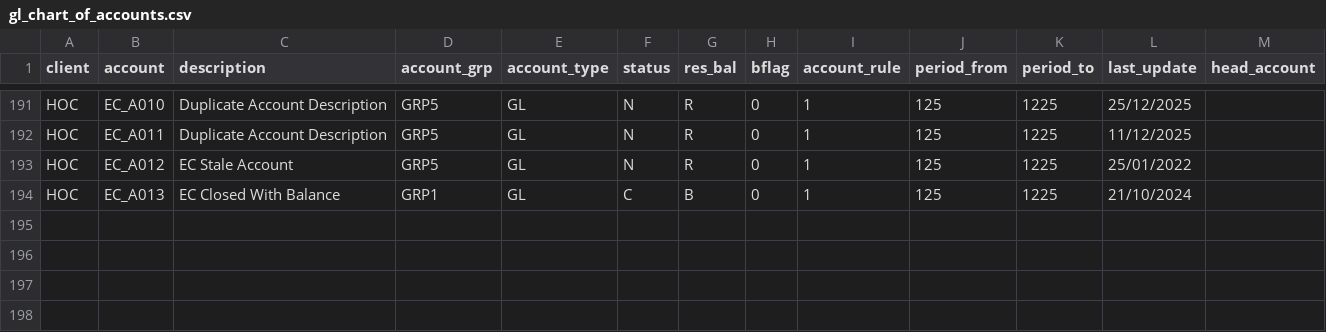
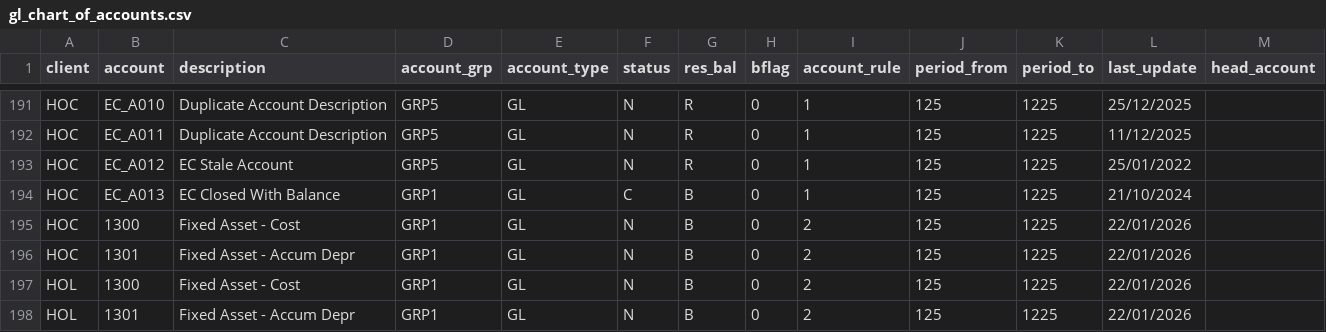
Before and after one commit to tomleitch1/HoP_Data_Assessment, a CSV file: data/gl_chart_of_accounts.csv, drawn as a sheet; only a part is shown, gaps mark what is left out.

```diff
--- a/data/gl_chart_of_accounts.csv
+++ b/data/gl_chart_of_accounts.csv
@@ -194 +194,5 @@ HOC,EC_A012,EC Stale Account,GRP5,GL,N,R,0,1,125,1225,25/01/2022,
 HOC,EC_A013,EC Closed With Balance,GRP1,GL,C,B,0,1,125,1225,21/10/2024,
+HOC,1300,Fixed Asset - Cost,GRP1,GL,N,B,0,2,125,1225,22/01/2026,
+HOC,1301,Fixed Asset - Accum Depr,GRP1,GL,N,B,0,2,125,1225,22/01/2026,
+HOL,1300,Fixed Asset - Cost,GRP1,GL,N,B,0,2,125,1225,22/01/2026,
+HOL,1301,Fixed Asset - Accum Depr,GRP1,GL,N,B,0,2,125,1225,22/01/2026,
```
Also changed, not shown: data/gl_opening_balances.csv, 24 other files.
